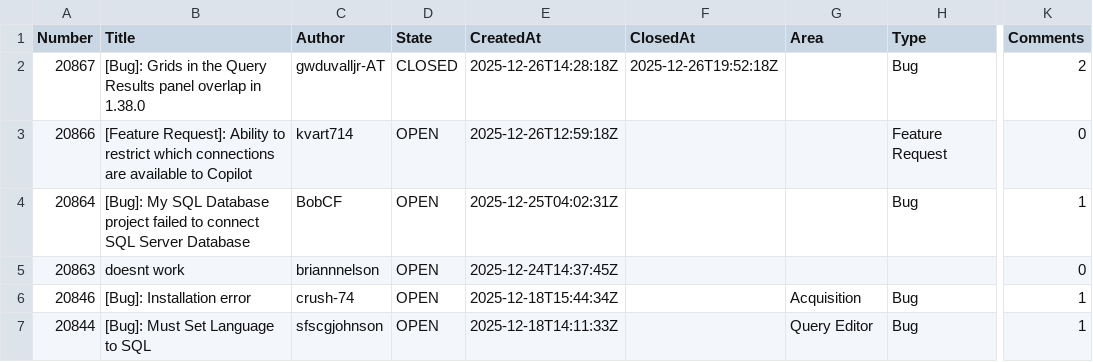
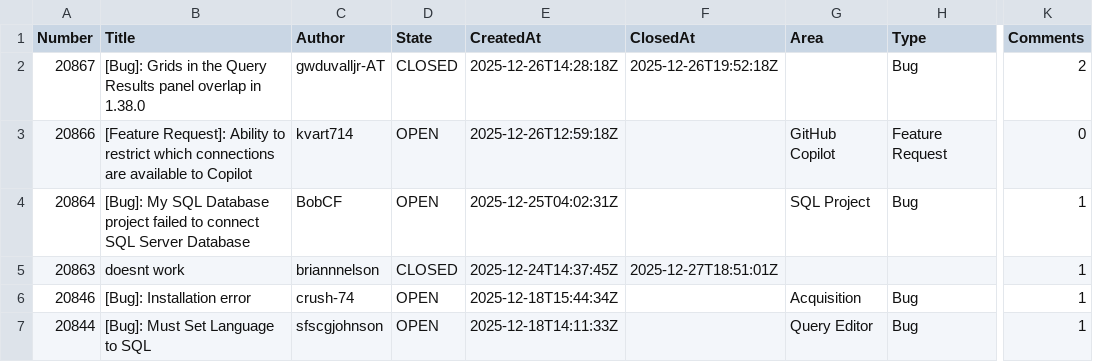
Before and after one commit to aasimkhan30/vscode-mssql-issues, a CSV file: microsoft-vscode-mssql-issues.csv, drawn as a sheet; only a part is shown, gaps mark what is left out; the diff covers the shown part only; the diff names each change by its address in the sheet, - before the commit and + after, or states it on an @@ line.

```diff
--- a/microsoft-vscode-mssql-issues.csv
+++ b/microsoft-vscode-mssql-issues.csv
-G3 (Area): (empty)
+G3 (Area): GitHub Copilot
-G4 (Area): (empty)
+G4 (Area): SQL Project
-D5 (State): OPEN
+D5 (State): CLOSED
-F5 (ClosedAt): (empty)
+F5 (ClosedAt): 2025-12-27T18:51:01Z
-K5 (Comments): 0
+K5 (Comments): 1
```
Also changed, not shown: 15 edited cells elsewhere in this file, 2 other files.
